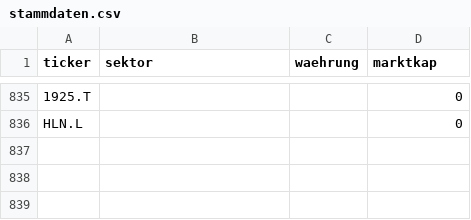
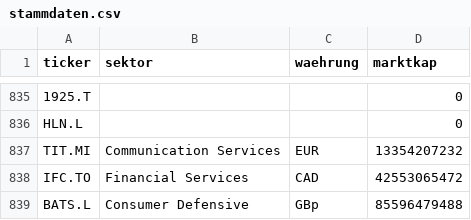
Before and after one commit to JNstocks/screener, a CSV file: daten/stammdaten.csv, drawn as a sheet; only a part is shown, gaps mark what is left out; the diff names each change by its address in the sheet, - before the commit and + after, or states it on an @@ line.

```diff
--- a/daten/stammdaten.csv
+++ b/daten/stammdaten.csv
+row 837: TIT.MI | Communication Services | EUR | 13354207232
+row 838: IFC.TO | Financial Services | CAD | 42553065472
+row 839: BATS.L | Consumer Defensive | GBp | 85596479488
```
Also changed, not shown: daten/grosse5.csv, daten/kennzahlen.csv, 2 other files.
